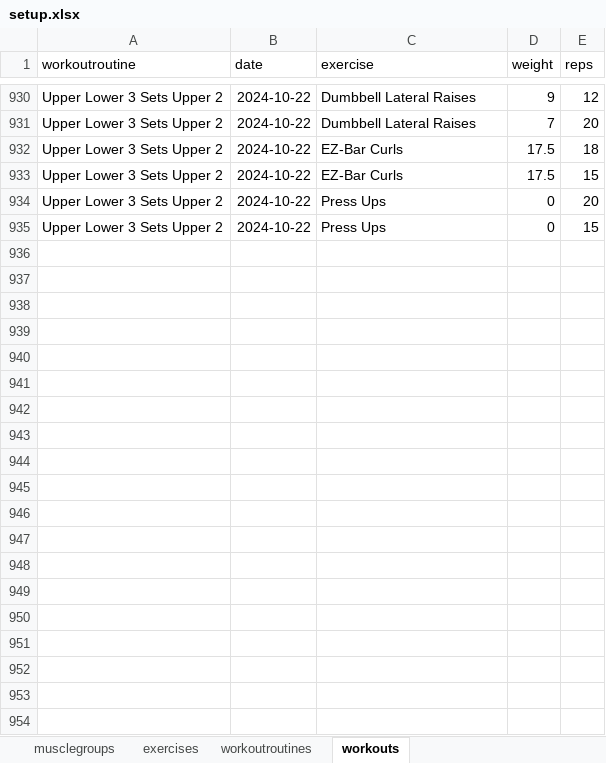
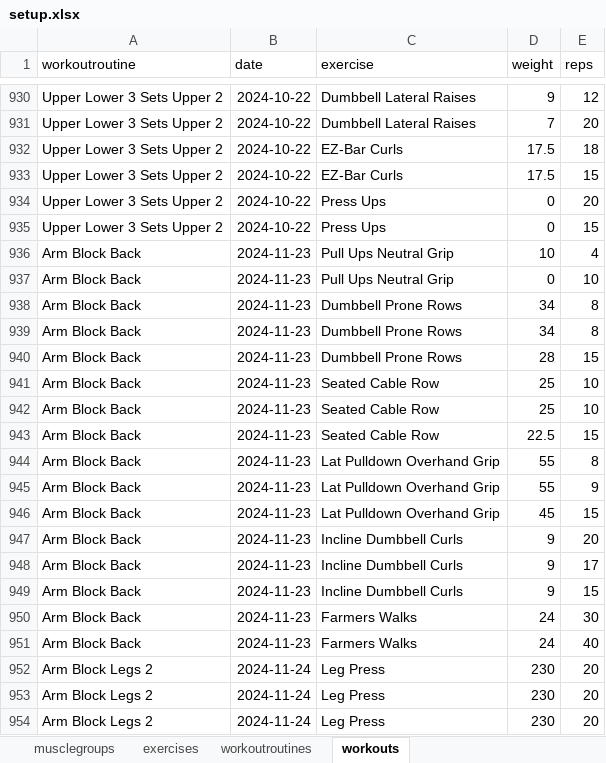
Before and after one commit to jordanbegg/pybenchmark, an Excel workbook: resources/setup.xlsx, sheet workouts, drawn as a sheet; only a part is shown, gaps mark what is left out; values as stored, in another font and other column widths than the file's, no borders; charts and pictures not drawn; the diff covers the shown part only; the diff names each change by its address in the sheet, - before the commit and + after, or states it on an @@ line.

```diff
--- a/resources/setup.xlsx (sheet workouts)
+++ b/resources/setup.xlsx (sheet workouts)
+row 936: Arm Block Back | 2024-11-23 | Pull Ups Neutral Grip | 10 | 4
+row 937: Arm Block Back | 2024-11-23 | Pull Ups Neutral Grip | 0 | 10
+row 938: Arm Block Back | 2024-11-23 | Dumbbell Prone Rows | 34 | 8
+row 939: Arm Block Back | 2024-11-23 | Dumbbell Prone Rows | 34 | 8
+row 940: Arm Block Back | 2024-11-23 | Dumbbell Prone Rows | 28 | 15
+row 941: Arm Block Back | 2024-11-23 | Seated Cable Row | 25 | 10
+row 942: Arm Block Back | 2024-11-23 | Seated Cable Row | 25 | 10
+row 943: Arm Block Back | 2024-11-23 | Seated Cable Row | 22.5 | 15
+row 944: Arm Block Back | 2024-11-23 | Lat Pulldown Overhand Grip | 55 | 8
+row 945: Arm Block Back | 2024-11-23 | Lat Pulldown Overhand Grip | 55 | 9
+row 946: Arm Block Back | 2024-11-23 | Lat Pulldown Overhand Grip | 45 | 15
+row 947: Arm Block Back | 2024-11-23 | Incline Dumbbell Curls | 9 | 20
+row 948: Arm Block Back | 2024-11-23 | Incline Dumbbell Curls | 9 | 17
+row 949: Arm Block Back | 2024-11-23 | Incline Dumbbell Curls | 9 | 15
+row 950: Arm Block Back | 2024-11-23 | Farmers Walks | 24 | 30
+row 951: Arm Block Back | 2024-11-23 | Farmers Walks | 24 | 40
+row 952: Arm Block Legs 2 | 2024-11-24 | Leg Press | 230 | 20
+row 953: Arm Block Legs 2 | 2024-11-24 | Leg Press | 230 | 20
+row 954: Arm Block Legs 2 | 2024-11-24 | Leg Press | 230 | 20
```
Also changed, not shown: 77 added rows and 2 edited cells elsewhere in this sheet, sheet workoutroutines, 10 other files.
